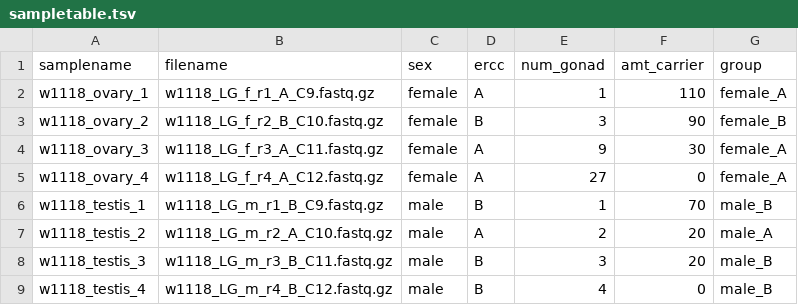
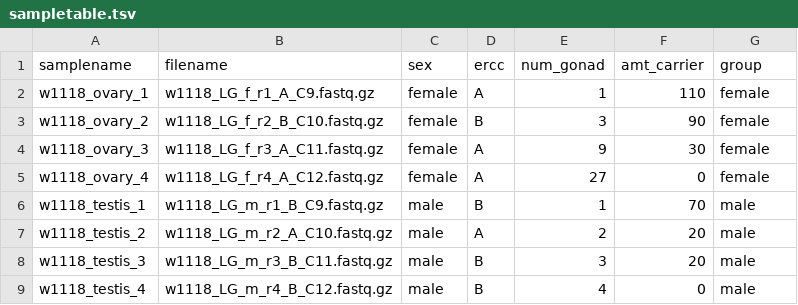
Before and after one commit to jfear/larval_gonad, a TSV file: lcdb-wf/config/sampletable.tsv, drawn as a sheet.

```diff
--- a/lcdb-wf/config/sampletable.tsv
+++ b/lcdb-wf/config/sampletable.tsv
@@ -1,9 +1,9 @@
 samplename	filename	sex	ercc	num_gonad	amt_carrier	group
-w1118_ovary_1	w1118_LG_f_r1_A_C9.fastq.gz	female	A	1	110	female_A
-w1118_ovary_2	w1118_LG_f_r2_B_C10.fastq.gz	female	B	3	90	female_B
-w1118_ovary_3	w1118_LG_f_r3_A_C11.fastq.gz	female	A	9	30	female_A
-w1118_ovary_4	w1118_LG_f_r4_A_C12.fastq.gz	female	A	27	0	female_A
-w1118_testis_1	w1118_LG_m_r1_B_C9.fastq.gz	male	B	1	70	male_B
-w1118_testis_2	w1118_LG_m_r2_A_C10.fastq.gz	male	A	2	20	male_A
-w1118_testis_3	w1118_LG_m_r3_B_C11.fastq.gz	male	B	3	20	male_B
-w1118_testis_4	w1118_LG_m_r4_B_C12.fastq.gz	male	B	4	0	male_B
+w1118_ovary_1	w1118_LG_f_r1_A_C9.fastq.gz	female	A	1	110	female
+w1118_ovary_2	w1118_LG_f_r2_B_C10.fastq.gz	female	B	3	90	female
+w1118_ovary_3	w1118_LG_f_r3_A_C11.fastq.gz	female	A	9	30	female
+w1118_ovary_4	w1118_LG_f_r4_A_C12.fastq.gz	female	A	27	0	female
+w1118_testis_1	w1118_LG_m_r1_B_C9.fastq.gz	male	B	1	70	male
+w1118_testis_2	w1118_LG_m_r2_A_C10.fastq.gz	male	A	2	20	male
+w1118_testis_3	w1118_LG_m_r3_B_C11.fastq.gz	male	B	3	20	male
+w1118_testis_4	w1118_LG_m_r4_B_C12.fastq.gz	male	B	4	0	male
```
Also changed, not shown: 4 other files.
